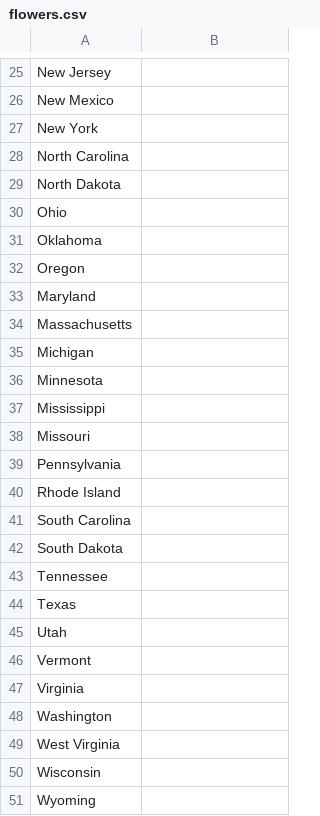
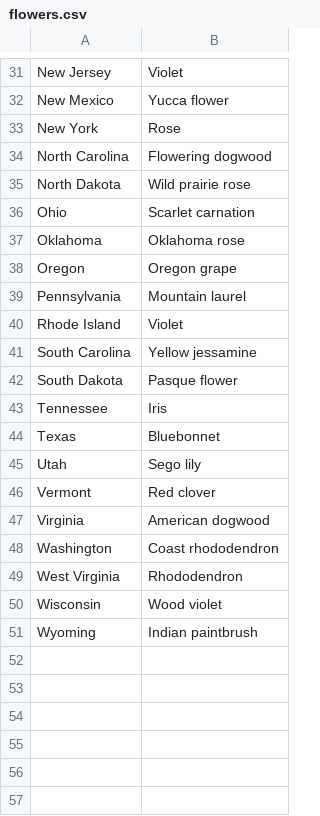
Before and after one commit to FrederickHerzog/DataSets, a CSV file: UnitedStates/flowers.csv, drawn as a sheet; only a part is shown, gaps mark what is left out; the diff covers the shown part only.

Commit message:
Update flowers.csv

```diff
--- a/UnitedStates/flowers.csv
+++ b/UnitedStates/flowers.csv
@@ -25,27 +31,21 @@
-"New Jersey",""
-"New Mexico",""
-"New York",""
-"North Carolina",""
-"North Dakota",""
-"Ohio",""
-"Oklahoma",""
-"Oregon",""
-"Maryland",""
-"Massachusetts",""
-"Michigan",""
-"Minnesota",""
-"Mississippi",""
-"Missouri",""
-"Pennsylvania",""
-"Rhode Island",""
-"South Carolina",""
-"South Dakota",""
-"Tennessee",""
-"Texas",""
-"Utah",""
-"Vermont",""
-"Virginia",""
-"Washington",""
-"West Virginia",""
-"Wisconsin",""
-"Wyoming",""
+"New Jersey","Violet"
+"New Mexico","Yucca flower"
+"New York","Rose"
+"North Carolina","Flowering dogwood"
+"North Dakota","Wild prairie rose"
+"Ohio","Scarlet carnation"
+"Oklahoma","Oklahoma rose"
+"Oregon","Oregon grape"
+"Pennsylvania","Mountain laurel"
+"Rhode Island","Violet"
+"South Carolina","Yellow jessamine"
+"South Dakota","Pasque flower"
+"Tennessee","Iris"
+"Texas","Bluebonnet"
+"Utah","Sego lily"
+"Vermont","Red clover"
+"Virginia","American dogwood"
+"Washington","Coast rhododendron"
+"West Virginia","Rhododendron"
+"Wisconsin","Wood violet"
+"Wyoming","Indian paintbrush"
```
Also changed, not shown: 6 added rows and 22 edited cells elsewhere in this file.
